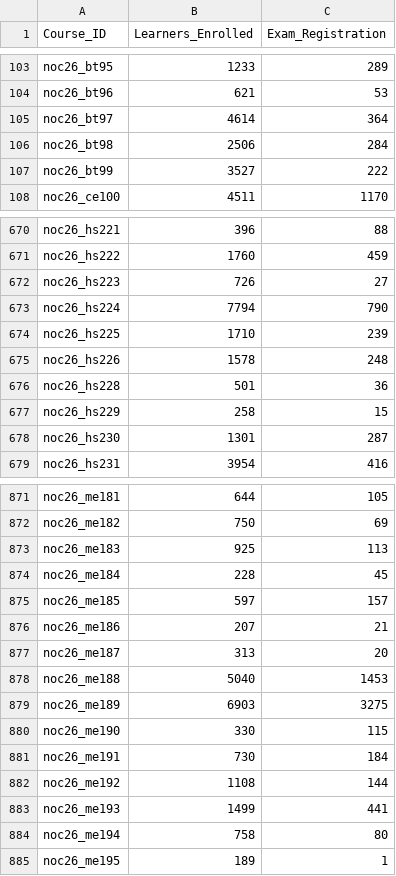
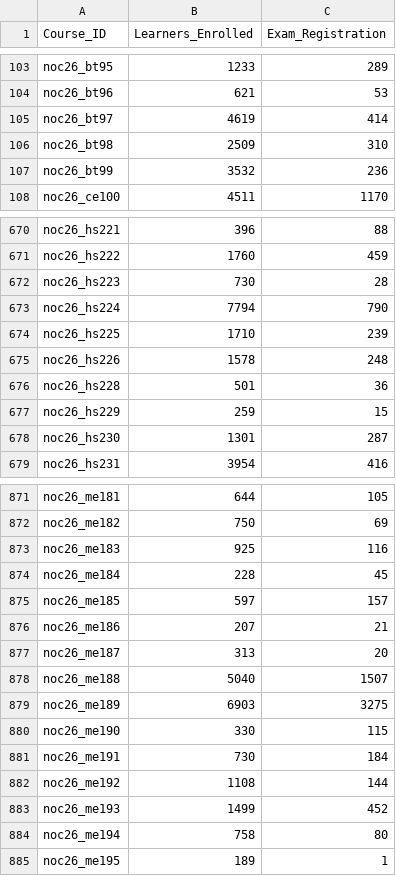
Before and after one commit to 01234santhoshprabhu/NPTELDashboard, a CSV file: enrollment_report.csv, drawn as a sheet; only a part is shown, gaps mark what is left out; the diff covers the shown part only.

```diff
--- a/enrollment_report.csv
+++ b/enrollment_report.csv
@@ -104,5 +104,5 @@ noc26_bt95,1233,289
 noc26_bt96,621,53
-noc26_bt97,4614,364
-noc26_bt98,2506,284
-noc26_bt99,3527,222
+noc26_bt97,4619,414
+noc26_bt98,2509,310
+noc26_bt99,3532,236
 noc26_ce100,4511,1170
@@ -671,3 +671,3 @@ noc26_hs221,396,88
 noc26_hs222,1760,459
-noc26_hs223,726,27
+noc26_hs223,730,28
 noc26_hs224,7794,790
@@ -676,3 +676,3 @@ noc26_hs226,1578,248
 noc26_hs228,501,36
-noc26_hs229,258,15
+noc26_hs229,259,15
 noc26_hs230,1301,287
@@ -872,3 +872,3 @@ noc26_me181,644,105
 noc26_me182,750,69
-noc26_me183,925,113
+noc26_me183,925,116
 noc26_me184,228,45
@@ -877,3 +877,3 @@ noc26_me186,207,21
 noc26_me187,313,20
-noc26_me188,5040,1453
+noc26_me188,5040,1507
 noc26_me189,6903,3275
@@ -882,3 +882,3 @@ noc26_me191,730,184
 noc26_me192,1108,144
-noc26_me193,1499,441
+noc26_me193,1499,452
 noc26_me194,758,80
```
Also changed, not shown: 51 edited cells elsewhere in this file, 1 other file.
